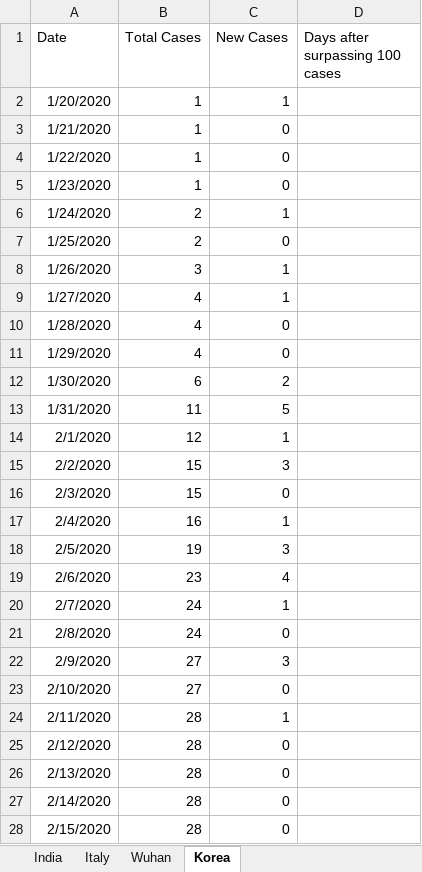
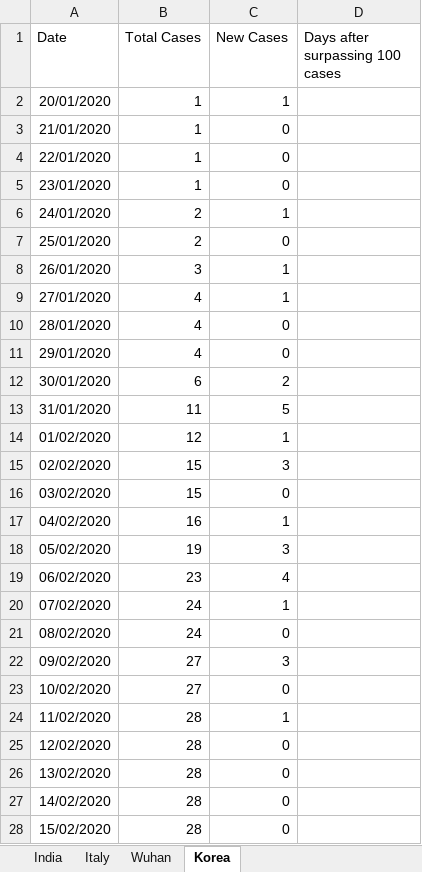
Before and after one commit to HarakaRisasi/python_code, an Excel workbook: statistics_and_probability/data_for_projects/COVID-19-Time-Series-Forecasting-with-Data-Analysis-master/per_day_cases.xlsx, sheet Korea, drawn as a sheet; only a part is shown; values as stored, in another font and other column widths than the file's, no borders; the diff covers the shown part only; the diff names each change by its address in the sheet, - before the commit and + after, or states it on an @@ line.

```diff
--- a/statistics_and_probability/data_for_projects/COVID-19-Time-Series-Forecasting-with-Data-Analysis-master/per_day_cases.xlsx (sheet Korea)
+++ b/statistics_and_probability/data_for_projects/COVID-19-Time-Series-Forecasting-with-Data-Analysis-master/per_day_cases.xlsx (sheet Korea)
-A2 (Date): 1/20/2020
+A2 (Date): 20/01/2020
-A3 (Date): 1/21/2020
+A3 (Date): 21/01/2020
-A4 (Date): 1/22/2020
+A4 (Date): 22/01/2020
-A5 (Date): 1/23/2020
+A5 (Date): 23/01/2020
-A6 (Date): 1/24/2020
+A6 (Date): 24/01/2020
-A7 (Date): 1/25/2020
+A7 (Date): 25/01/2020
-A8 (Date): 1/26/2020
+A8 (Date): 26/01/2020
-A9 (Date): 1/27/2020
+A9 (Date): 27/01/2020
-A10 (Date): 1/28/2020
+A10 (Date): 28/01/2020
-A11 (Date): 1/29/2020
+A11 (Date): 29/01/2020
-A12 (Date): 1/30/2020
+A12 (Date): 30/01/2020
-A13 (Date): 1/31/2020
+A13 (Date): 31/01/2020
-A14 (Date): 2/1/2020
+A14 (Date): 01/02/2020
-A15 (Date): 2/2/2020
+A15 (Date): 02/02/2020
-A16 (Date): 2/3/2020
+A16 (Date): 03/02/2020
-A17 (Date): 2/4/2020
+A17 (Date): 04/02/2020
-A18 (Date): 2/5/2020
+A18 (Date): 05/02/2020
-A19 (Date): 2/6/2020
+A19 (Date): 06/02/2020
-A20 (Date): 2/7/2020
+A20 (Date): 07/02/2020
-A21 (Date): 2/8/2020
+A21 (Date): 08/02/2020
-A22 (Date): 2/9/2020
+A22 (Date): 09/02/2020
-A23 (Date): 2/10/2020
+A23 (Date): 10/02/2020
-A24 (Date): 2/11/2020
+A24 (Date): 11/02/2020
-A25 (Date): 2/12/2020
+A25 (Date): 12/02/2020
-A26 (Date): 2/13/2020
+A26 (Date): 13/02/2020
-A27 (Date): 2/14/2020
+A27 (Date): 14/02/2020
-A28 (Date): 2/15/2020
+A28 (Date): 15/02/2020
```
Also changed, not shown: 34 edited cells elsewhere in this sheet, sheet Wuhan, sheet India, sheet Italy, 3 other files.
